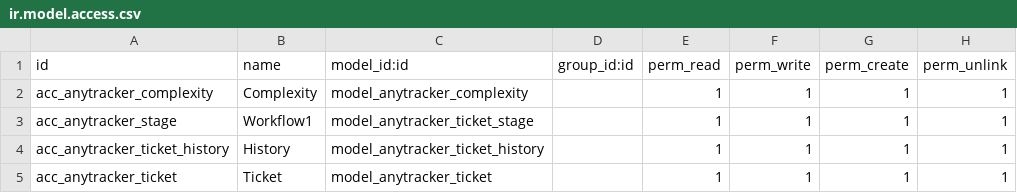
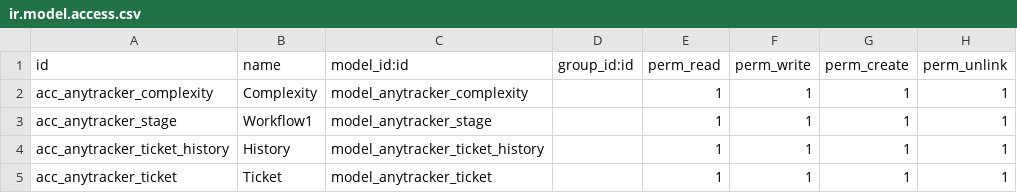
Before and after one commit to anybox/anytracker, a CSV file: anytracker/security/ir.model.access.csv, drawn as a sheet.

Commit message:
renamed stage model

```diff
--- a/anytracker/security/ir.model.access.csv
+++ b/anytracker/security/ir.model.access.csv
@@ -2,3 +2,3 @@ id,name,model_id:id,group_id:id,perm_read,perm_write,perm_create,perm_unlink
 "acc_anytracker_complexity","Complexity","model_anytracker_complexity","",1,1,1,1
-"acc_anytracker_stage","Workflow1","model_anytracker_ticket_stage","",1,1,1,1
+"acc_anytracker_stage","Workflow1","model_anytracker_stage","",1,1,1,1
 "acc_anytracker_ticket_history","History","model_anytracker_ticket_history","",1,1,1,1
```
Also changed, not shown: 5 other files.
